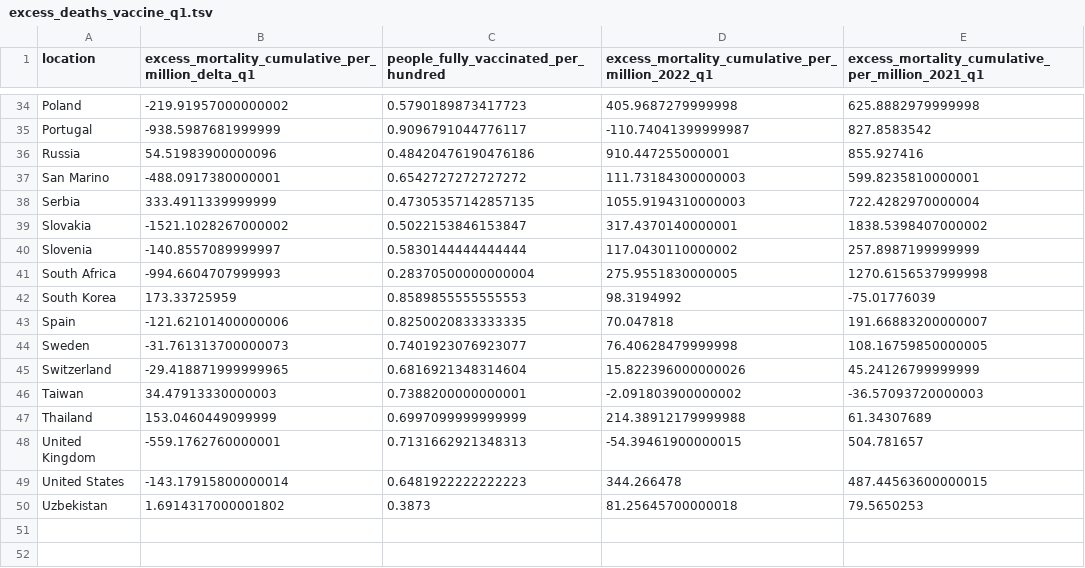
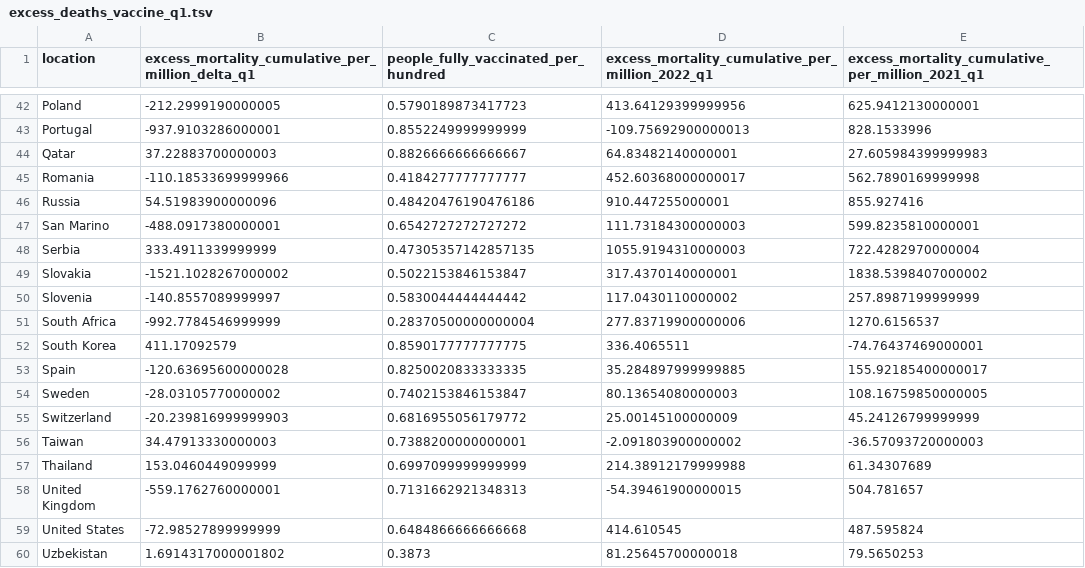
Before and after one commit to USMortality/COVID19vsStringency, a TSV file: out/excess_deaths_vaccine_q1.tsv, drawn as a sheet; only a part is shown, gaps mark what is left out; addresses are those after the commit; the diff covers the shown part only; the diff names each change by its address in the sheet, - before the commit and + after, or states it on an @@ line.

```diff
--- a/out/excess_deaths_vaccine_q1.tsv
+++ b/out/excess_deaths_vaccine_q1.tsv
-B42: -219.91957000000002
+B42: -212.2999190000005
-D42: 405.9687279999998
+D42: 413.64129399999956
-E42: 625.8882979999998
+E42: 625.9412130000001
-B43: -938.5987681999999
+B43: -937.9103286000001
-C43: 0.9096791044776117
+C43: 0.8552249999999999
-D43: -110.74041399999987
+D43: -109.75692900000013
-E43: 827.8583542
+E43: 828.1533996
+row 44: Qatar | 37.22883700000003 | 0.8826666666666667 | 64.83482140000001 | 27.605984399999983
+row 45: Romania | -110.18533699999966 | 0.4184277777777777 | 452.60368000000017 | 562.7890169999998
-C50: 0.5830144444444444
+C50: 0.5830044444444442
-B51: -994.6604707999993
+B51: -992.7784546999999
-D51: 275.9551830000005
+D51: 277.83719900000006
-E51: 1270.6156537999998
+E51: 1270.6156537
-B52: 173.33725959
+B52: 411.17092579
-C52: 0.8589855555555553
+C52: 0.8590177777777775
-D52: 98.3194992
+D52: 336.4065511
-E52: -75.01776039
+E52: -74.76437469000001
-B53: -121.62101400000006
+B53: -120.63695600000028
-D53: 70.047818
+D53: 35.284897999999885
-E53: 191.66883200000007
+E53: 155.92185400000017
-B54: -31.761313700000073
+B54: -28.03105770000002
-C54: 0.7401923076923077
+C54: 0.7402153846153847
-D54: 76.40628479999998
+D54: 80.13654080000003
-B55: -29.418871999999965
+B55: -20.239816999999903
-C55: 0.6816921348314604
+C55: 0.6816955056179772
-D55: 15.822396000000026
+D55: 25.00145100000009
-B59: -143.17915800000014
+B59: -72.98527899999999
-C59: 0.6481922222222223
+C59: 0.6484866666666668
-D59: 344.266478
+D59: 414.610545
-E59: 487.44563600000015
+E59: 487.595824
```
Also changed, not shown: 8 added rows and 54 edited cells elsewhere in this file, out/covid_cases_vaccine.tsv, out/covid_deaths_vaccine.tsv, 14 other files.
